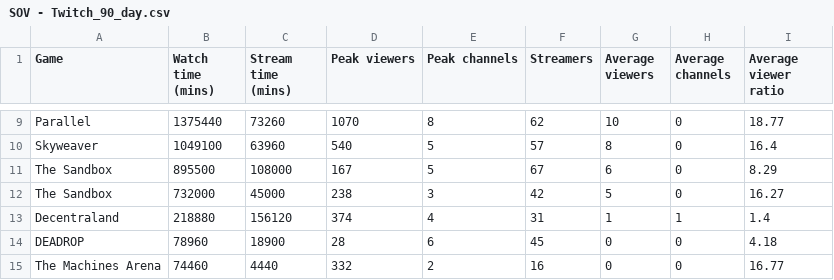
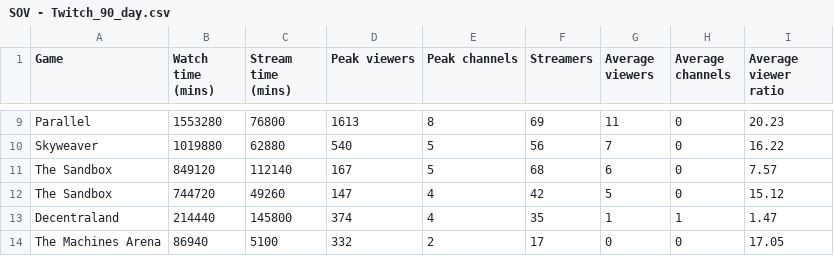
Before and after one commit to Cprogram06/smcp-dashboard, a CSV file: csvs/SOV - Twitch_90_day.csv, drawn as a sheet; only a part is shown, gaps mark what is left out; removed rows and columns are numbered as before the commit, all else as after; the diff covers the shown part only; the diff names each change by its address in the sheet, - before the commit and + after, or states it on an @@ line.

```diff
--- a/csvs/SOV - Twitch_90_day.csv
+++ b/csvs/SOV - Twitch_90_day.csv
-B9 (Watch time (mins)): 1375440
+B9 (Watch time (mins)): 1553280
-C9 (Stream time (mins)): 73260
+C9 (Stream time (mins)): 76800
-D9 (Peak viewers): 1070
+D9 (Peak viewers): 1613
-F9 (Streamers): 62
+F9 (Streamers): 69
-G9 (Average viewers): 10
+G9 (Average viewers): 11
-I9 (Average viewer ratio): 18.77
+I9 (Average viewer ratio): 20.23
-B10 (Watch time (mins)): 1049100
+B10 (Watch time (mins)): 1019880
-C10 (Stream time (mins)): 63960
+C10 (Stream time (mins)): 62880
-F10 (Streamers): 57
+F10 (Streamers): 56
-G10 (Average viewers): 8
+G10 (Average viewers): 7
-I10 (Average viewer ratio): 16.4
+I10 (Average viewer ratio): 16.22
-B11 (Watch time (mins)): 895500
+B11 (Watch time (mins)): 849120
-C11 (Stream time (mins)): 108000
+C11 (Stream time (mins)): 112140
-F11 (Streamers): 67
+F11 (Streamers): 68
-I11 (Average viewer ratio): 8.29
+I11 (Average viewer ratio): 7.57
-B12 (Watch time (mins)): 732000
+B12 (Watch time (mins)): 744720
-C12 (Stream time (mins)): 45000
+C12 (Stream time (mins)): 49260
-D12 (Peak viewers): 238
+D12 (Peak viewers): 147
-E12 (Peak channels): 3
+E12 (Peak channels): 4
-I12 (Average viewer ratio): 16.27
+I12 (Average viewer ratio): 15.12
-B13 (Watch time (mins)): 218880
+B13 (Watch time (mins)): 214440
-C13 (Stream time (mins)): 156120
+C13 (Stream time (mins)): 145800
-F13 (Streamers): 31
+F13 (Streamers): 35
-I13 (Average viewer ratio): 1.4
+I13 (Average viewer ratio): 1.47
-row 14: DEADROP | 78960 | 18900 | 28 | 6 | 45 | 0 | 0 | 4.18
-B14 (Watch time (mins)): 74460
+B14 (Watch time (mins)): 86940
-C14 (Stream time (mins)): 4440
+C14 (Stream time (mins)): 5100
-F14 (Streamers): 16
+F14 (Streamers): 17
-I14 (Average viewer ratio): 16.77
+I14 (Average viewer ratio): 17.05
```
Also changed, not shown: 4 added rows, 3 removed rows and 44 edited cells elsewhere in this file, csvs/SOV - Twitch_SOV.csv, csvs/SOV - Twitch_axie_vs_field.csv.
